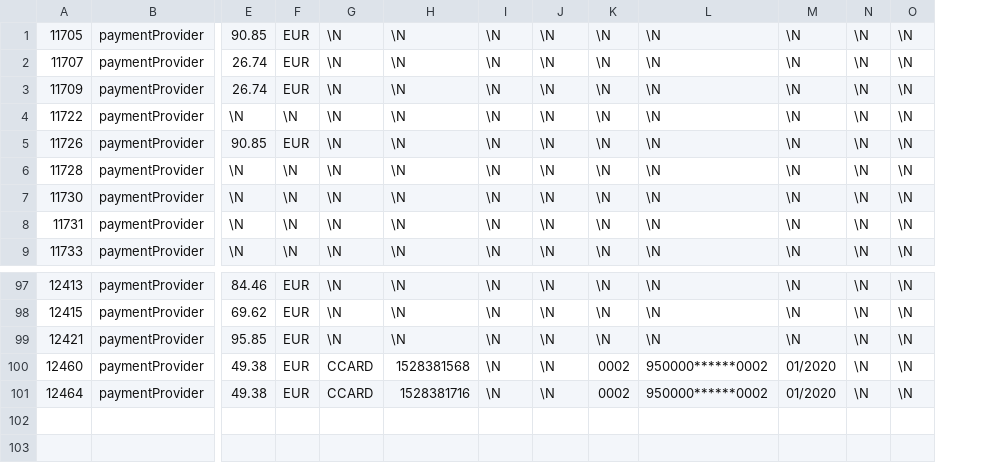
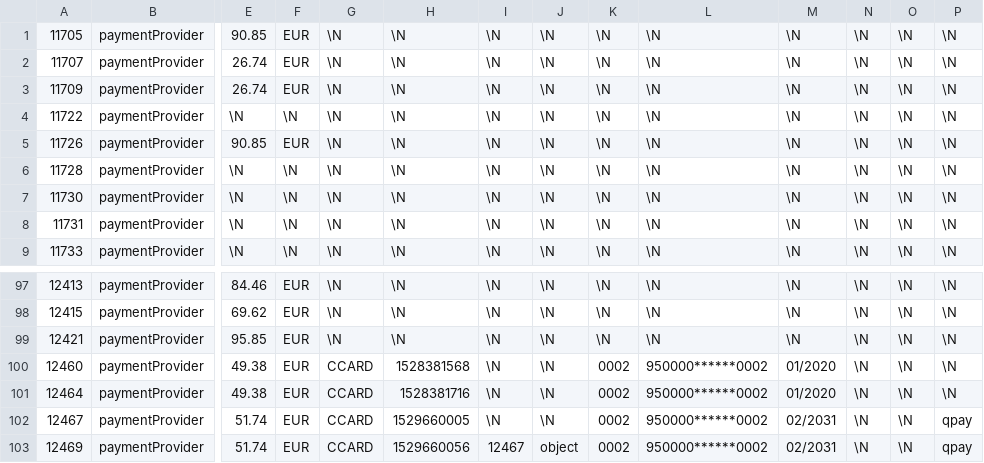
Before and after one commit to pimcore/demo-ecommerce, a CSV file: dump/data/dumpexport-object_brick_query_PaymentProviderQpay_9.csv, drawn as a sheet; only a part is shown, gaps mark what is left out; rows hold the shown columns only; the diff names each change by its address in the sheet, - before the commit and + after, or states it on an @@ line.

```diff
--- a/dump/data/dumpexport-object_brick_query_PaymentProviderQpay_9.csv
+++ b/dump/data/dumpexport-object_brick_query_PaymentProviderQpay_9.csv
+column P, rows 1-9: all \N; rows 97-101: all \N
+row 102: 12467 | paymentProvider | 51.74 | EUR | CCARD | 1529660005 | \N | \N | 0002 | 950000******0002 | 02/2031 | \N | \N | qpay
+row 103: 12469 | paymentProvider | 51.74 | EUR | CCARD | 1529660056 | 12467 | object | 0002 | 950000******0002 | 02/2031 | \N | \N | qpay
```
Also changed, not shown: dump/data/dumpexport-object_collection_PaymentInfo_9.csv, dump/data/dumpexport-object_query_9.csv, 45 other files.
